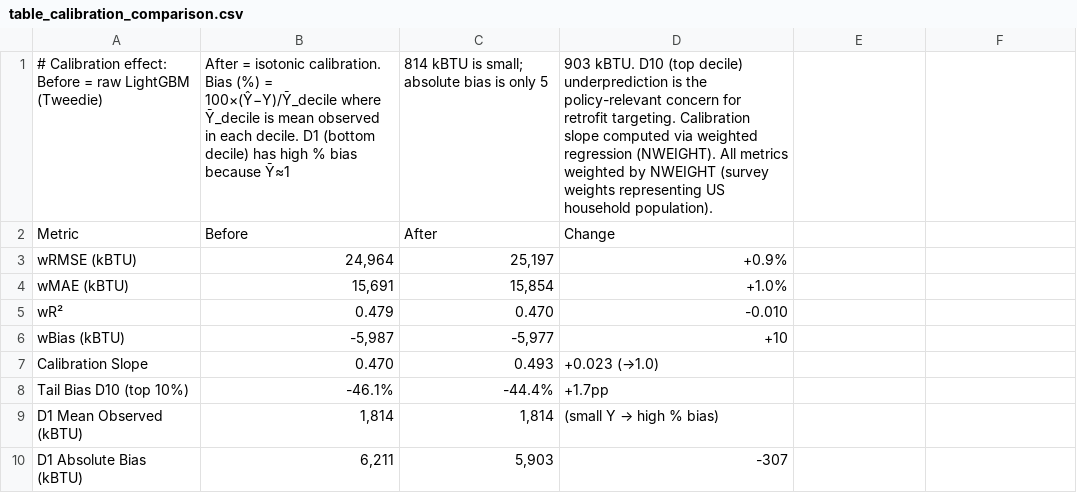
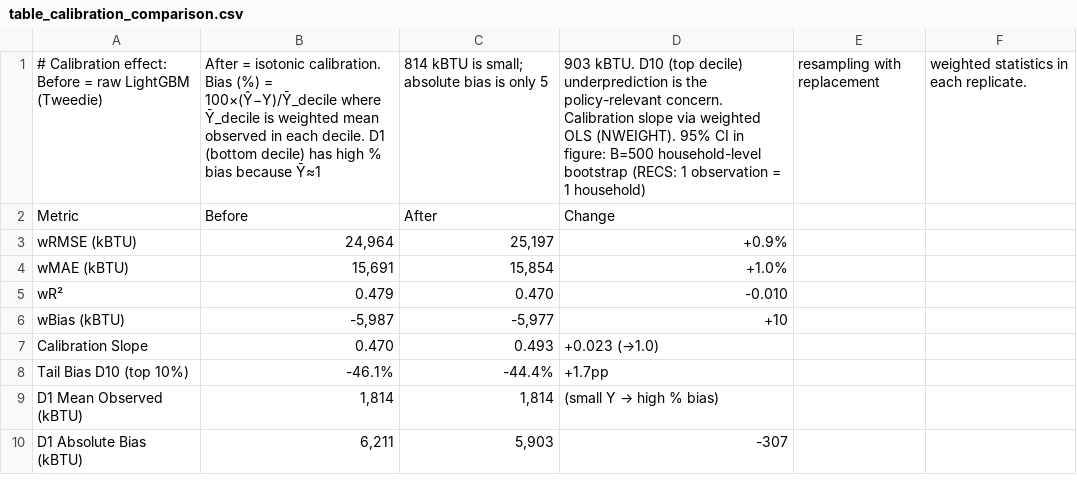
Before and after one commit to fena20/P9, a CSV file: outputs/tables/table_calibration_comparison.csv, drawn as a sheet.

```diff
--- a/outputs/tables/table_calibration_comparison.csv
+++ b/outputs/tables/table_calibration_comparison.csv
@@ -1,2 +1,2 @@
-# Calibration effect: Before = raw LightGBM (Tweedie), After = isotonic calibration. Bias (%) = 100×(Ŷ−Y)/Ȳ_decile where Ȳ_decile is mean observed in each decile. D1 (bottom decile) has high % bias because Ȳ≈1,814 kBTU is small; absolute bias is only 5,903 kBTU. D10 (top decile) underprediction is the policy-relevant concern for retrofit targeting. Calibration slope computed via weighted regression (NWEIGHT). All metrics weighted by NWEIGHT (survey weights representing US household population).
+# Calibration effect: Before = raw LightGBM (Tweedie), After = isotonic calibration. Bias (%) = 100×(Ŷ−Y)/Ȳ_decile where Ȳ_decile is weighted mean observed in each decile. D1 (bottom decile) has high % bias because Ȳ≈1,814 kBTU is small; absolute bias is only 5,903 kBTU. D10 (top decile) underprediction is the policy-relevant concern. Calibration slope via weighted OLS (NWEIGHT). 95% CI in figure: B=500 household-level bootstrap (RECS: 1 observation = 1 household), resampling with replacement, weighted statistics in each replicate.
 Metric,Before,After,Change
```
Also changed, not shown: 3 other files.
